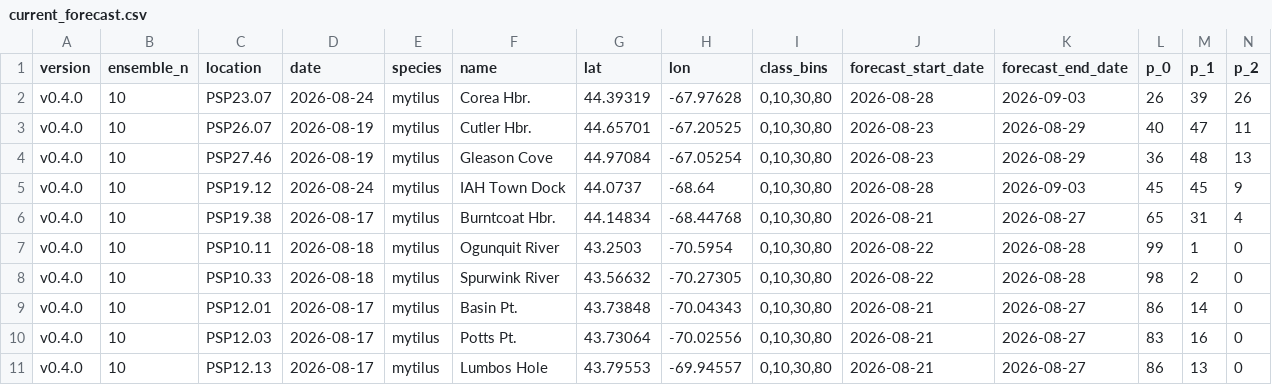
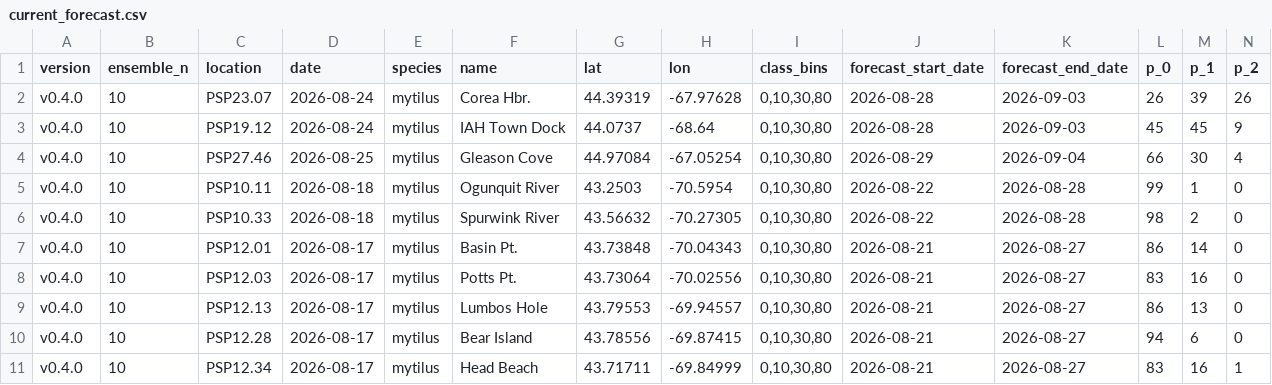
Before and after one commit to BigelowLab/pspforecast, a CSV file: inst/forecastdb/current_forecast.csv, drawn as a sheet; only a part is shown; the shorter side is filled out with more unchanged rows; removed rows and columns are numbered as before the commit, all else as after; rows hold the shown columns only; the diff covers the shown part only; the diff names each change by its address in the sheet, - before the commit and + after, or states it on an @@ line.

```diff
--- a/inst/forecastdb/current_forecast.csv
+++ b/inst/forecastdb/current_forecast.csv
-row 3: v0.4.0 | 10 | PSP26.07 | 2026-08-19 | mytilus | Cutler Hbr. | 44.65701 | -67.20525 | 0,10,30,80 | 2026-08-23 | 2026-08-29 | 40 | 47 | 11
-row 4: v0.4.0 | 10 | PSP27.46 | 2026-08-19 | mytilus | Gleason Cove | 44.97084 | -67.05254 | 0,10,30,80 | 2026-08-23 | 2026-08-29 | 36 | 48 | 13
-row 6: v0.4.0 | 10 | PSP19.38 | 2026-08-17 | mytilus | Burntcoat Hbr. | 44.14834 | -68.44768 | 0,10,30,80 | 2026-08-21 | 2026-08-27 | 65 | 31 | 4
+row 4: v0.4.0 | 10 | PSP27.46 | 2026-08-25 | mytilus | Gleason Cove | 44.97084 | -67.05254 | 0,10,30,80 | 2026-08-29 | 2026-09-04 | 66 | 30 | 4
```
Also changed, not shown: 2 added rows and 39 edited cells elsewhere in this file, inst/forecastdb/dmr_webpage_table.csv, 7 other files.
